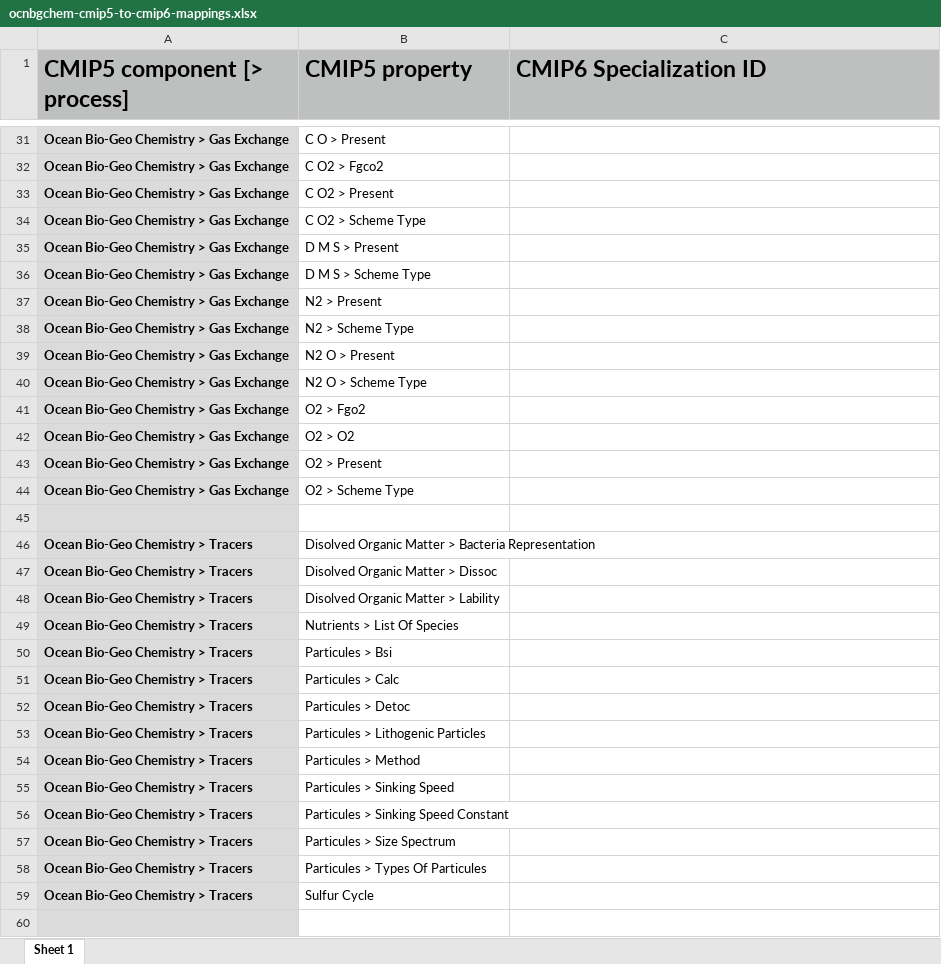
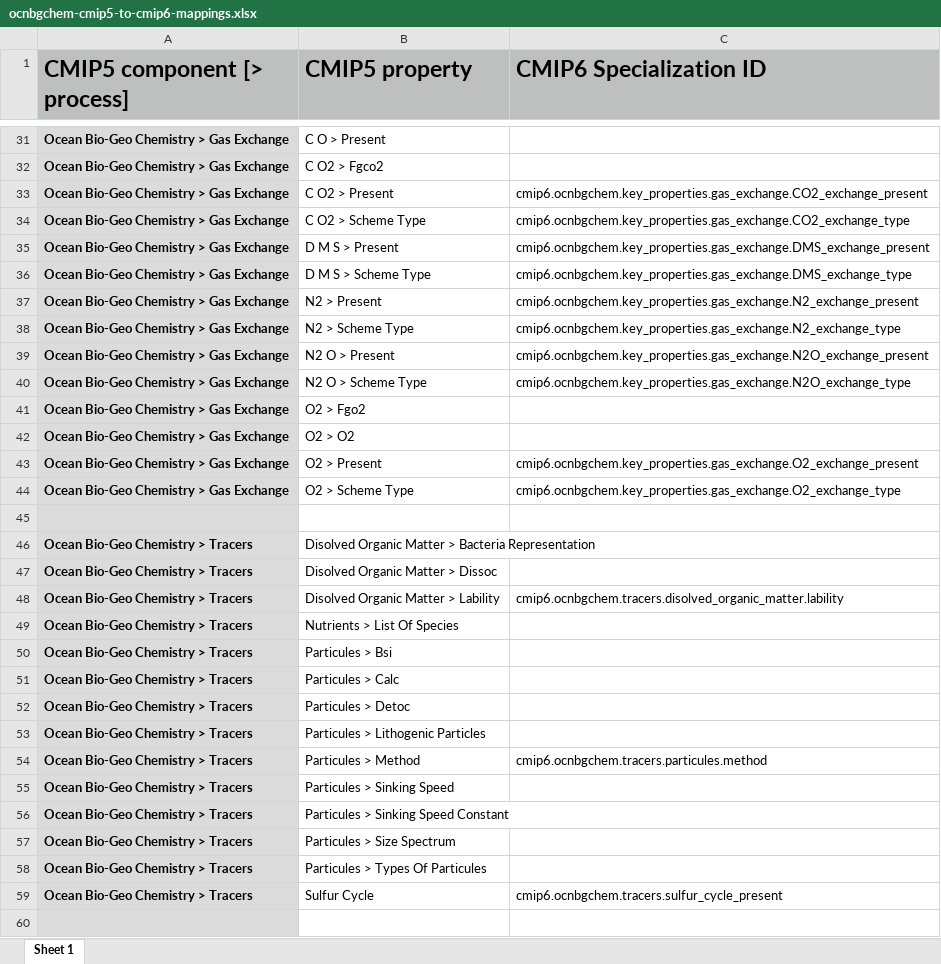
Before and after one commit to ES-DOC/cmip6-specializations-ocnbgchem, an Excel workbook: mappings/ocnbgchem-cmip5-to-cmip6-mappings.xlsx, sheet Sheet 1, drawn as a sheet; only a part is shown, gaps mark what is left out; values as stored, in another font and other column widths than the file's, no borders; the diff covers the shown part only; the diff names each change by its address in the sheet, - before the commit and + after, or states it on an @@ line.

Commit message:
Mappings and version 1.0.0

```diff
--- a/mappings/ocnbgchem-cmip5-to-cmip6-mappings.xlsx (sheet Sheet 1)
+++ b/mappings/ocnbgchem-cmip5-to-cmip6-mappings.xlsx (sheet Sheet 1)
-C33 (CMIP6 Specialization ID): (empty)
+C33 (CMIP6 Specialization ID): cmip6.ocnbgchem.key_properties.gas_exchange.CO2_exchange_present
-C34 (CMIP6 Specialization ID): (empty)
+C34 (CMIP6 Specialization ID): cmip6.ocnbgchem.key_properties.gas_exchange.CO2_exchange_type
-C35 (CMIP6 Specialization ID): (empty)
+C35 (CMIP6 Specialization ID): cmip6.ocnbgchem.key_properties.gas_exchange.DMS_exchange_present
-C36 (CMIP6 Specialization ID): (empty)
+C36 (CMIP6 Specialization ID): cmip6.ocnbgchem.key_properties.gas_exchange.DMS_exchange_type
-C37 (CMIP6 Specialization ID): (empty)
+C37 (CMIP6 Specialization ID): cmip6.ocnbgchem.key_properties.gas_exchange.N2_exchange_present
-C38 (CMIP6 Specialization ID): (empty)
+C38 (CMIP6 Specialization ID): cmip6.ocnbgchem.key_properties.gas_exchange.N2_exchange_type
-C39 (CMIP6 Specialization ID): (empty)
+C39 (CMIP6 Specialization ID): cmip6.ocnbgchem.key_properties.gas_exchange.N2O_exchange_present
-C40 (CMIP6 Specialization ID): (empty)
+C40 (CMIP6 Specialization ID): cmip6.ocnbgchem.key_properties.gas_exchange.N2O_exchange_type
-C43 (CMIP6 Specialization ID): (empty)
+C43 (CMIP6 Specialization ID): cmip6.ocnbgchem.key_properties.gas_exchange.O2_exchange_present
-C44 (CMIP6 Specialization ID): (empty)
+C44 (CMIP6 Specialization ID): cmip6.ocnbgchem.key_properties.gas_exchange.O2_exchange_type
-C48 (CMIP6 Specialization ID): (empty)
+C48 (CMIP6 Specialization ID): cmip6.ocnbgchem.tracers.disolved_organic_matter.lability
-C54 (CMIP6 Specialization ID): (empty)
+C54 (CMIP6 Specialization ID): cmip6.ocnbgchem.tracers.particules.method
-C59 (CMIP6 Specialization ID): (empty)
+C59 (CMIP6 Specialization ID): cmip6.ocnbgchem.tracers.sulfur_cycle_present
```
Also changed, not shown: 7 edited cells elsewhere in this sheet, 3 other files.
